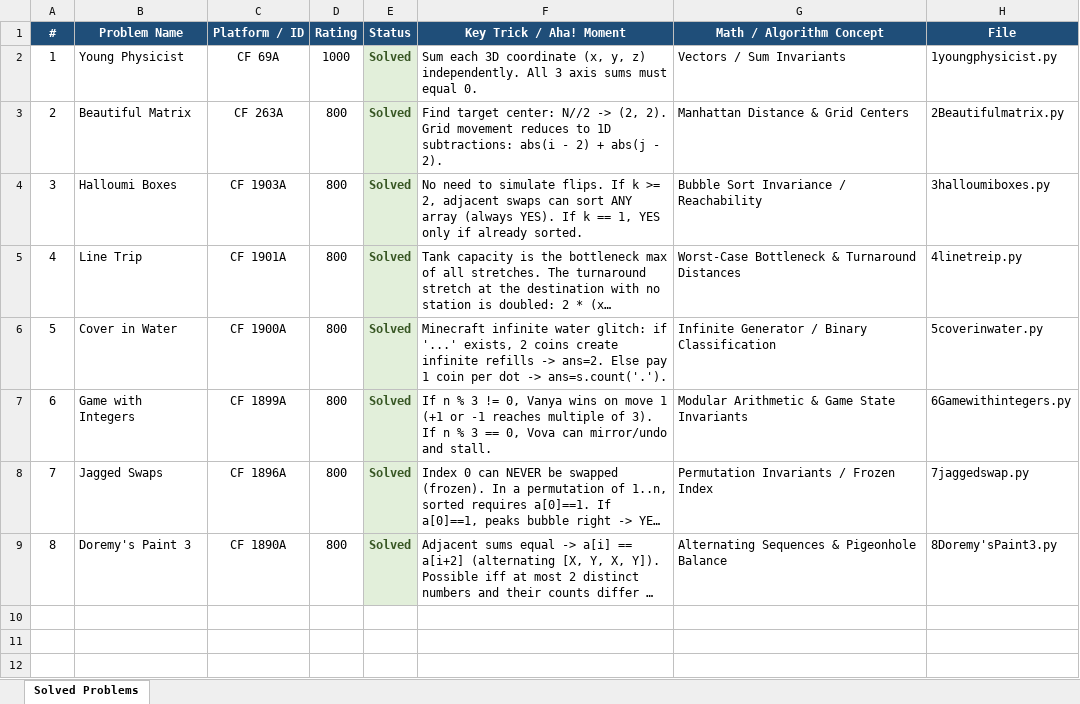
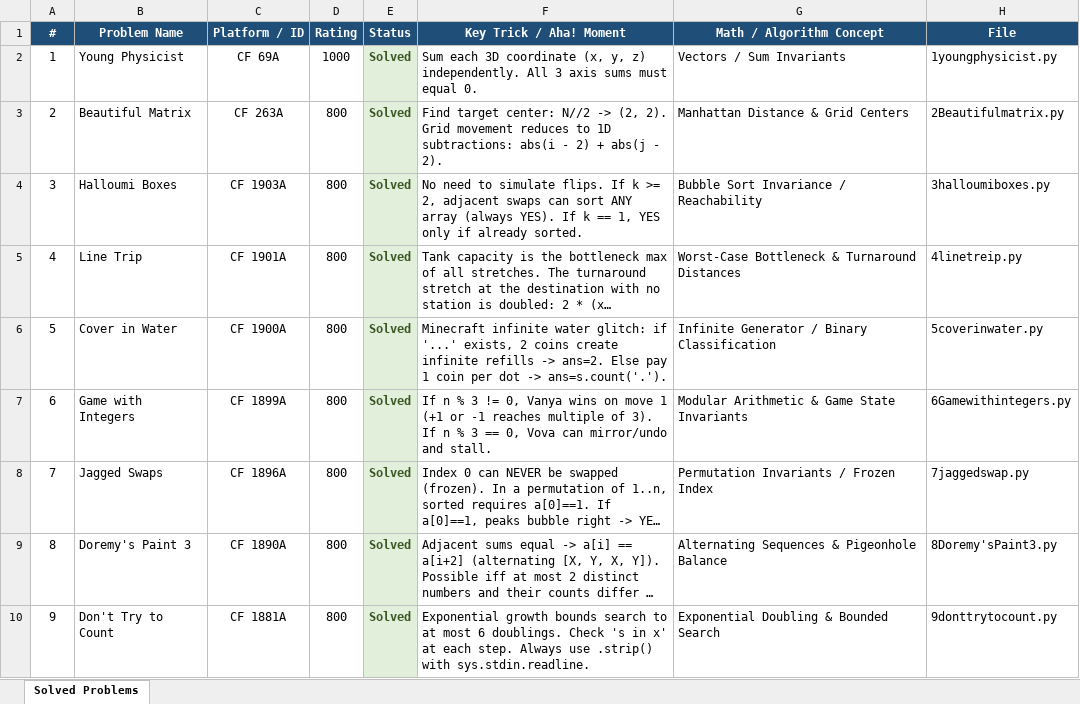
Before and after one commit to Kriwad/codeforces-, an Excel workbook: problems_tracker.xlsx, sheet Solved Problems, drawn as a sheet; long unchanged cells end in …; values as stored, in another font and other column widths than the file's, no borders; the diff names each change by its address in the sheet, - before the commit and + after, or states it on an @@ line.

Commit message:
feat(cf): solve CF 1881A Don't Try to Count and update docs

```diff
--- a/problems_tracker.xlsx (sheet Solved Problems)
+++ b/problems_tracker.xlsx (sheet Solved Problems)
+row 10: 9 | Don't Try to Count | CF 1881A | 800 | Solved | Exponential growth bounds search to at most 6 doublings. Check 's in x' at each step. Always use .strip() with sys.stdin.readline. | Exponential Doubling & Bounded Search | 9donttrytocount.py
```
Also changed, not shown: 3 other files.
